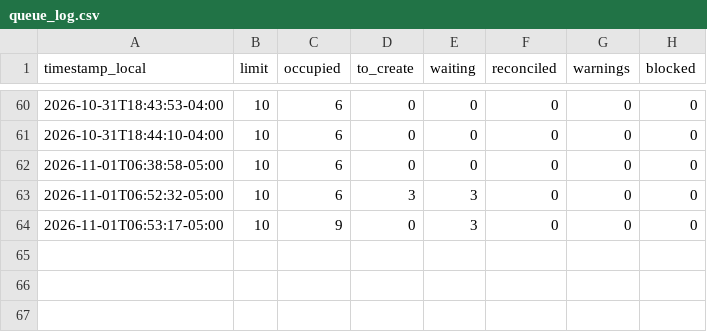
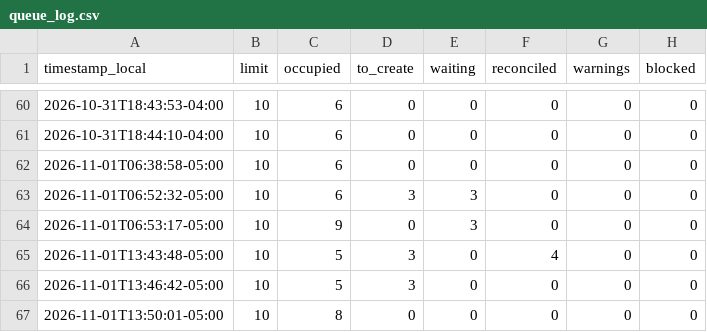
Before and after one commit to eduardomora041092-niolab/curiolab-studio-30, a CSV file: logs/queue_log.csv, drawn as a sheet; only a part is shown, gaps mark what is left out; the diff names each change by its address in the sheet, - before the commit and + after, or states it on an @@ line.

```diff
--- a/logs/queue_log.csv
+++ b/logs/queue_log.csv
+row 65: 2026-11-01T13:43:48-05:00 | 10 | 5 | 3 | 0 | 4 | 0 | 0
+row 66: 2026-11-01T13:46:42-05:00 | 10 | 5 | 3 | 0 | 0 | 0 | 0
+row 67: 2026-11-01T13:50:01-05:00 | 10 | 8 | 0 | 0 | 0 | 0 | 0
```
Also changed, not shown: calendar/CurioLab_calendario_90.csv, evidence/buffer/index.csv, 27 other files.
